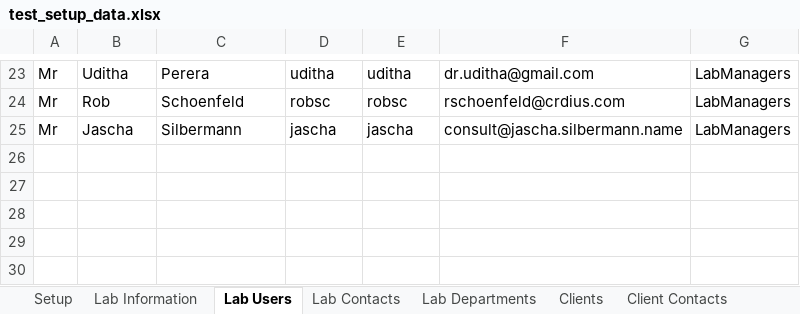
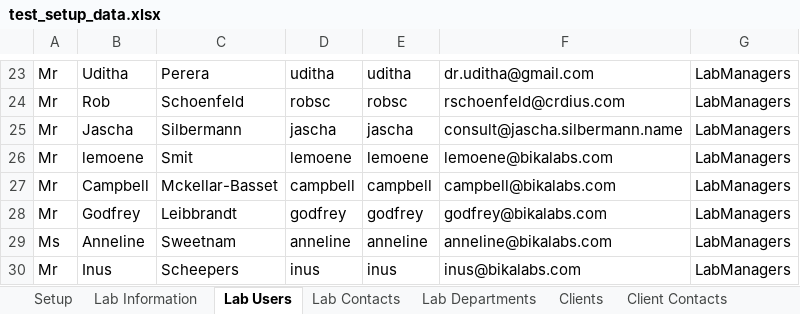
Before and after one commit to senaite/senaite.core, an Excel workbook: bika/lims/test_setup_data.xlsx, sheet Lab Users, drawn as a sheet; only a part is shown, gaps mark what is left out; values as stored, in another font and other column widths than the file's, no borders; the diff names each change by its address in the sheet, - before the commit and + after, or states it on an @@ line.

```diff
--- a/bika/lims/test_setup_data.xlsx (sheet Lab Users)
+++ b/bika/lims/test_setup_data.xlsx (sheet Lab Users)
+row 26: Mr | lemoene | Smit | lemoene | lemoene | lemoene@bikalabs.com | LabManagers
+row 27: Mr | Campbell | Mckellar-Basset | campbell | campbell | campbell@bikalabs.com | LabManagers
+row 28: Mr | Godfrey | Leibbrandt | godfrey | godfrey | godfrey@bikalabs.com | LabManagers
+row 29: Ms | Anneline | Sweetnam | anneline | anneline | anneline@bikalabs.com | LabManagers
+row 30: Mr | Inus | Scheepers | inus | inus | inus@bikalabs.com | LabManagers
```
